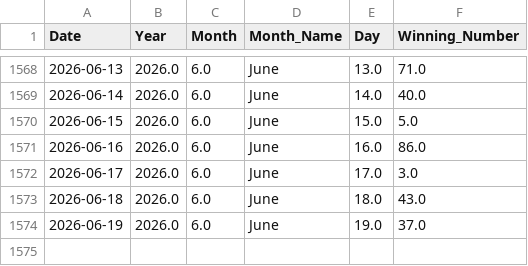
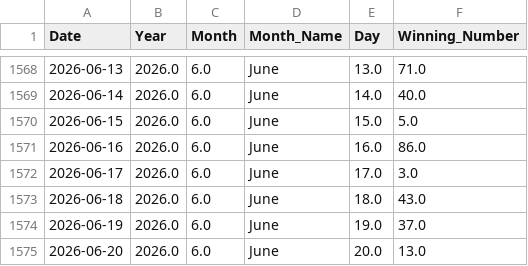
Before and after one commit to kushagramakin/satta-ml-engine, a CSV file: satta_disawar_historical_data.csv, drawn as a sheet; only a part is shown, gaps mark what is left out; the diff names each change by its address in the sheet, - before the commit and + after, or states it on an @@ line.

```diff
--- a/satta_disawar_historical_data.csv
+++ b/satta_disawar_historical_data.csv
+row 1575: 2026-06-20 | 2026.0 | 6.0 | June | 20.0 | 13.0
```
